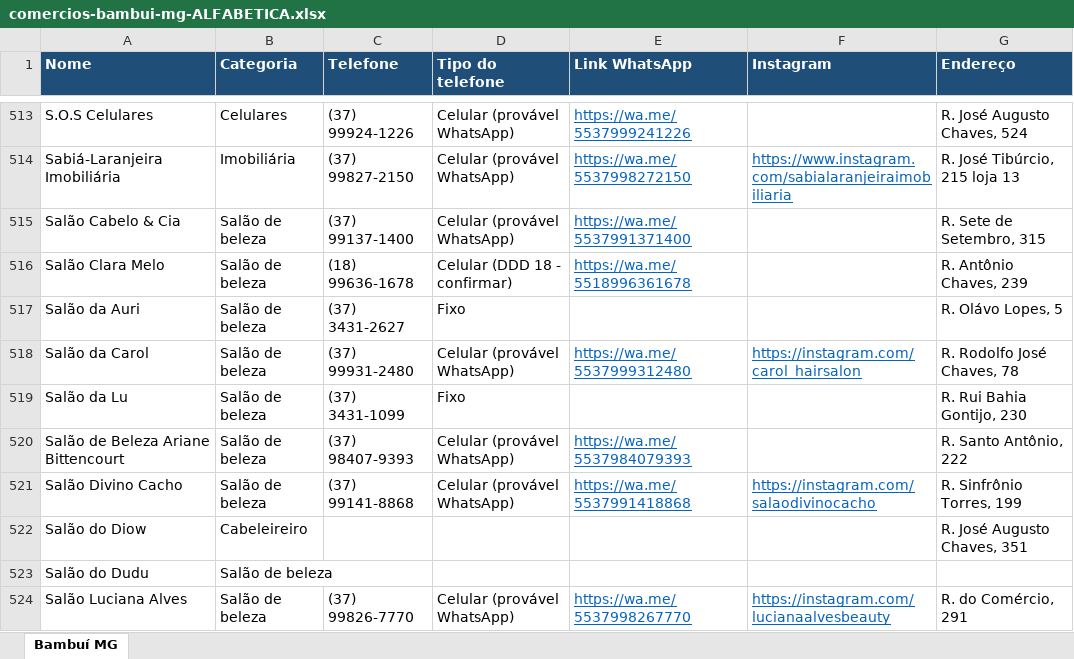
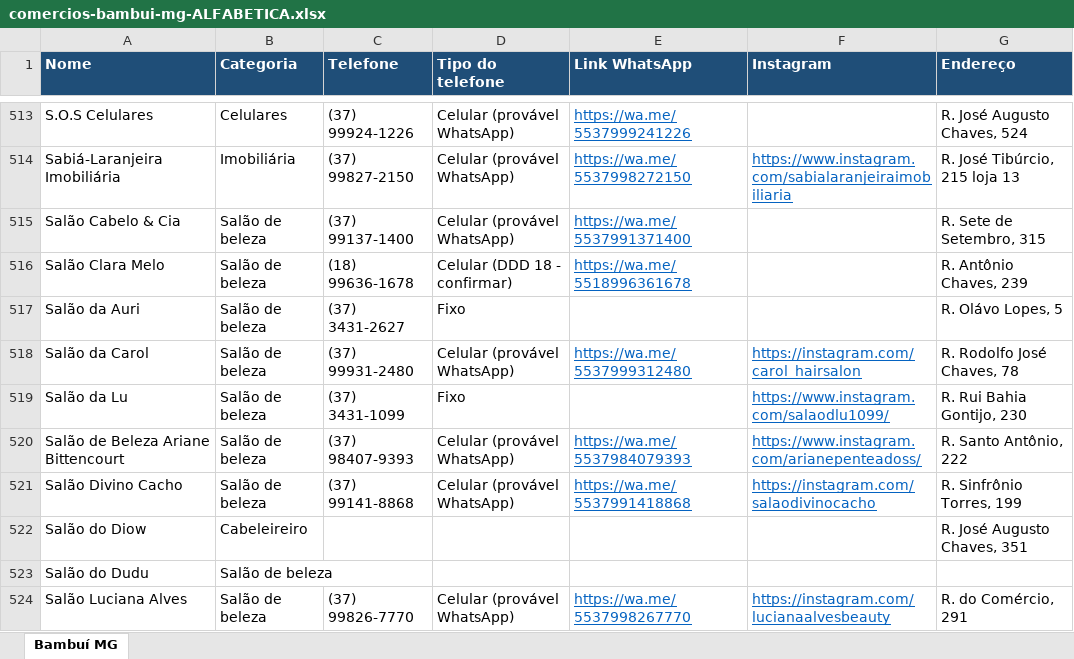
Before and after one commit to pingodocena-jpg/nosso-repositorio, an Excel workbook: comercios-bambui-mg-ALFABETICA.xlsx, sheet Bambuí MG, drawn as a sheet; only a part is shown, gaps mark what is left out; values as stored, in another font and other column widths than the file's, no borders; the diff covers the shown part only; the diff names each change by its address in the sheet, - before the commit and + after, or states it on an @@ line.

```diff
--- a/comercios-bambui-mg-ALFABETICA.xlsx (sheet Bambuí MG)
+++ b/comercios-bambui-mg-ALFABETICA.xlsx (sheet Bambuí MG)
-F519 (Instagram): (empty)
+F519 (Instagram): https://www.instagram.com/salaodlu1099/
-F520 (Instagram): (empty)
+F520 (Instagram): https://www.instagram.com/arianepenteadoss/
```
Also changed, not shown: 9 edited cells and cell formats elsewhere in this sheet, comercios-bambui-mg-TODOS.xlsx, 2 other files.
